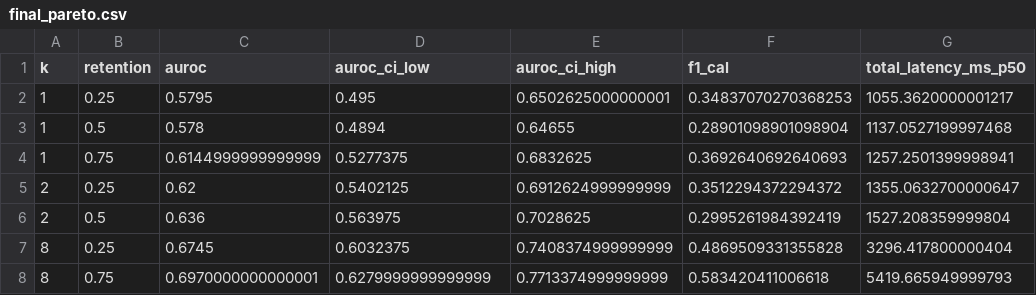
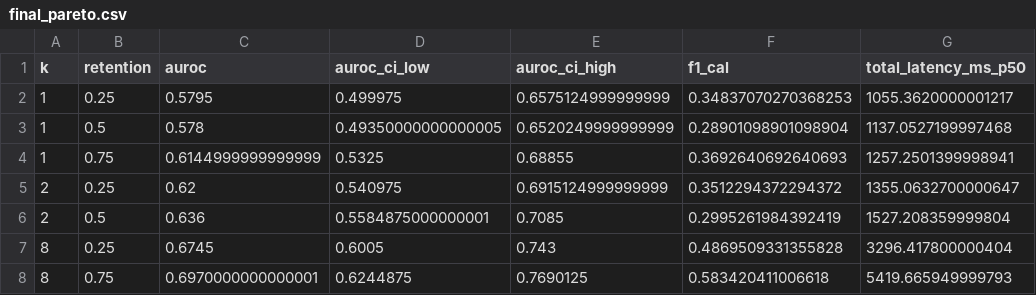
Before and after one commit to abhinavg08/EdgeCompose-VLM, a CSV file: results/edgeinspect/aggregate/final_pareto.csv, drawn as a sheet; only a part is shown; the diff names each change by its address in the sheet, - before the commit and + after, or states it on an @@ line.

```diff
--- a/results/edgeinspect/aggregate/final_pareto.csv
+++ b/results/edgeinspect/aggregate/final_pareto.csv
-D2 (auroc_ci_low): 0.495
+D2 (auroc_ci_low): 0.499975
-E2 (auroc_ci_high): 0.6502625000000001
+E2 (auroc_ci_high): 0.6575124999999999
-D3 (auroc_ci_low): 0.4894
+D3 (auroc_ci_low): 0.49350000000000005
-E3 (auroc_ci_high): 0.64655
+E3 (auroc_ci_high): 0.6520249999999999
-D4 (auroc_ci_low): 0.5277375
+D4 (auroc_ci_low): 0.5325
-E4 (auroc_ci_high): 0.6832625
+E4 (auroc_ci_high): 0.68855
-D5 (auroc_ci_low): 0.5402125
+D5 (auroc_ci_low): 0.540975
-E5 (auroc_ci_high): 0.6912624999999999
+E5 (auroc_ci_high): 0.6915124999999999
-D6 (auroc_ci_low): 0.563975
+D6 (auroc_ci_low): 0.5584875000000001
-E6 (auroc_ci_high): 0.7028625
+E6 (auroc_ci_high): 0.7085
-D7 (auroc_ci_low): 0.6032375
+D7 (auroc_ci_low): 0.6005
-E7 (auroc_ci_high): 0.7408374999999999
+E7 (auroc_ci_high): 0.743
-D8 (auroc_ci_low): 0.6279999999999999
+D8 (auroc_ci_low): 0.6244875
-E8 (auroc_ci_high): 0.7713374999999999
+E8 (auroc_ci_high): 0.7690125
```
Also changed, not shown: results/edgeinspect/aggregate/edgeinspect_results.csv, results/edgeinspect/aggregate/final_macro_by_seed.csv, 14 other files.
